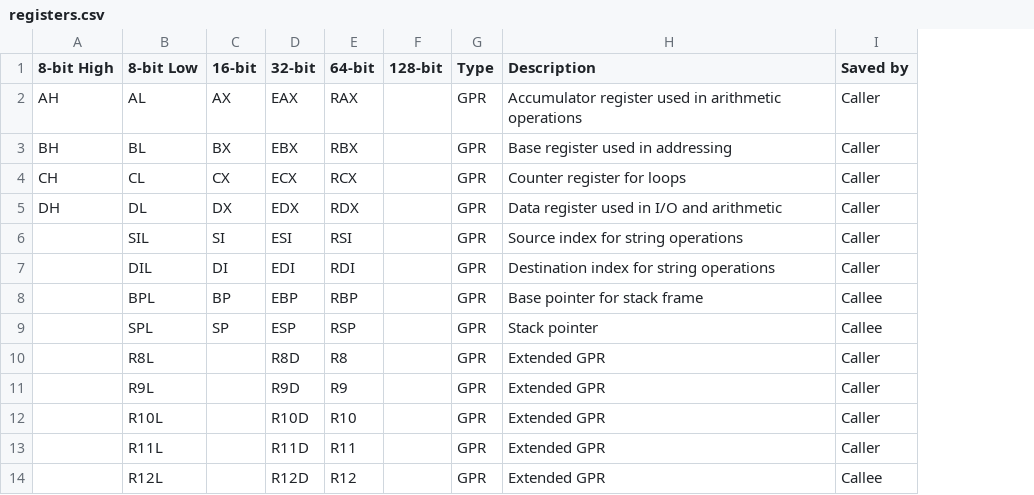
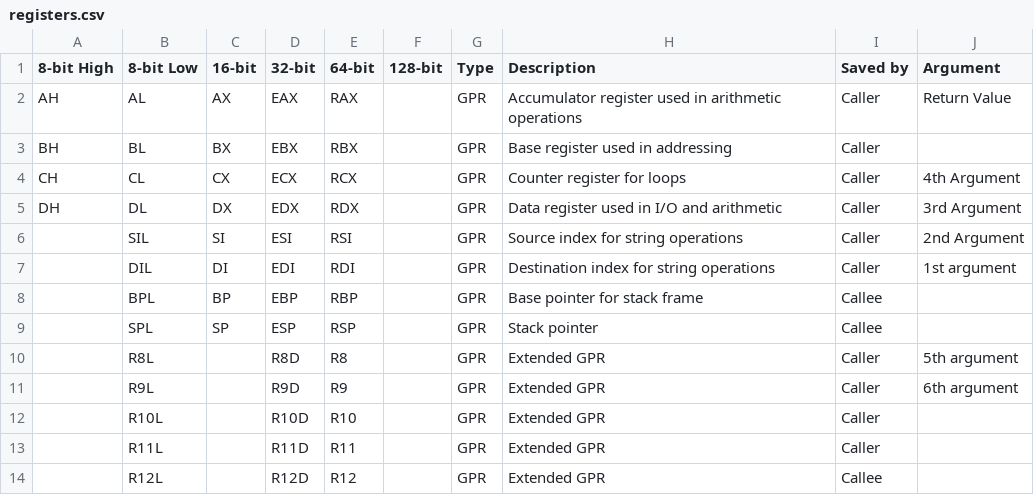
Before and after one commit to RobinAxelsson/x86Calc, a CSV file: ref/registers.csv, drawn as a sheet; only a part is shown; the diff names each change by its address in the sheet, - before the commit and + after, or states it on an @@ line.

Commit message:
doc: added arg index

```diff
--- a/ref/registers.csv
+++ b/ref/registers.csv
+column J (Argument), rows 2-11: Return Value |  | 4th Argument | 3rd Argument | 2nd Argument | 1st argument |  |  | 5th argument | 6th argument
```
